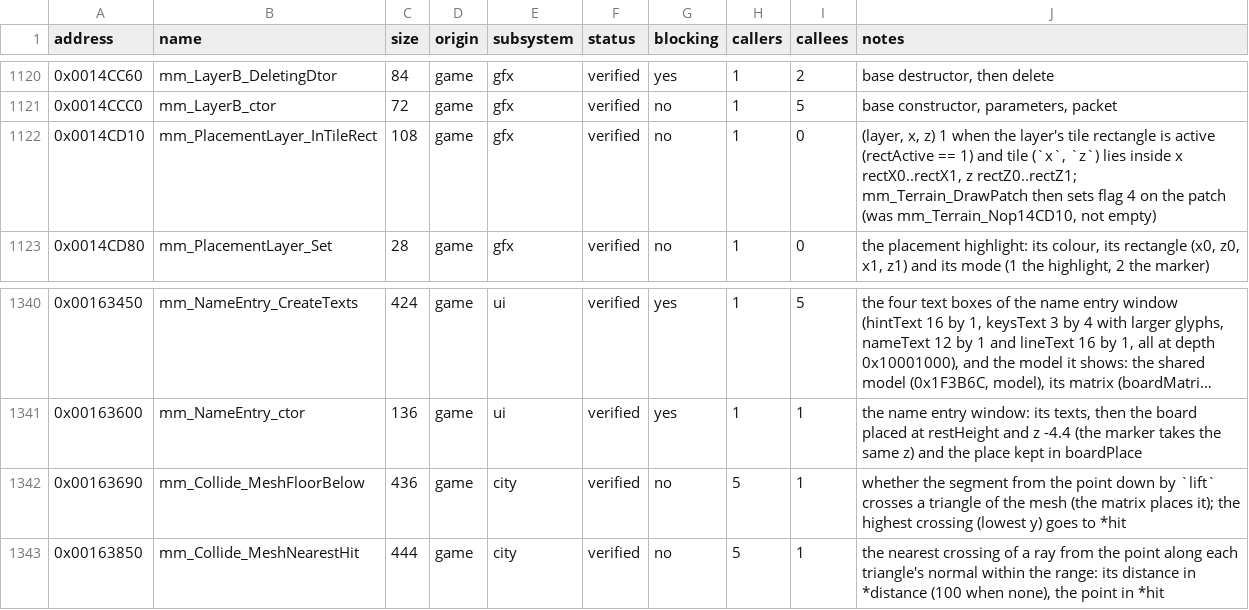
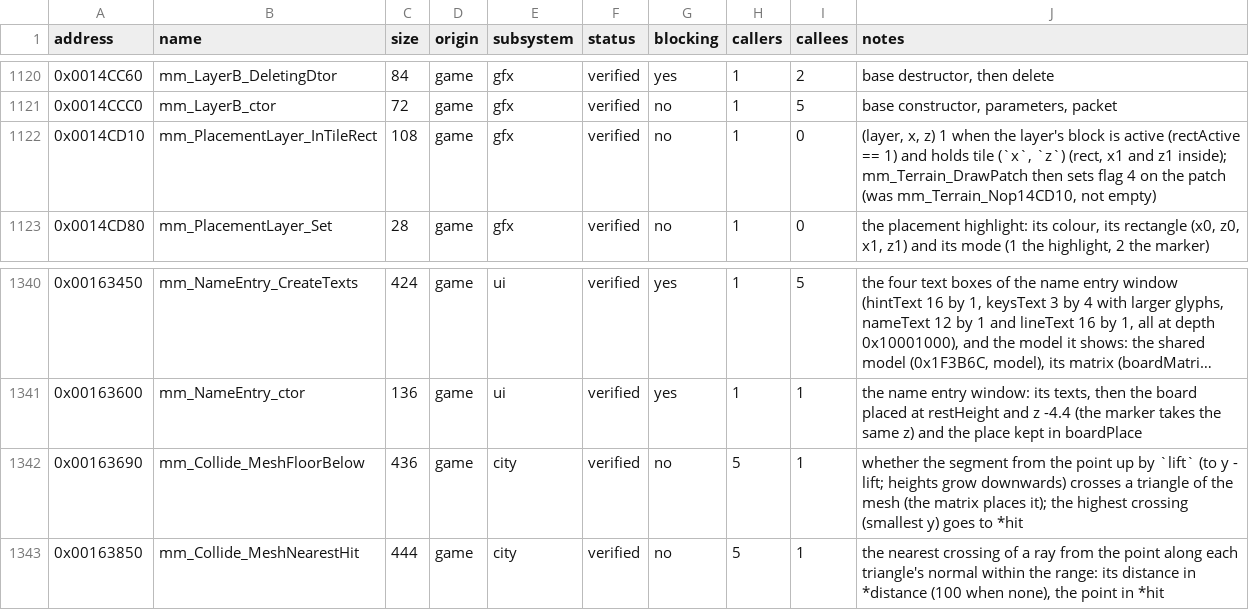
Before and after one commit to koaque/Metropolismania-PC, a CSV file: config/port_status.csv, drawn as a sheet; only a part is shown, gaps mark what is left out; long unchanged cells end in …; the diff covers the shown part only.

Commit message:
Stack frames as structs, tile rectangles typed, the floor test runs upward
- port::GuestFrameOf<Locals> (abi.h) reserves the original's stack frame as GuestFrame does and sees it as a struct laid
  out like it, offsets checked by static_assert. Every function that still read or wrote its frame by raw offset now
  names its locals: the home walk-around and person views, the placement and highlight code, Player_Update and
  Person_Update, a dozen event checks and updates, the title and stage scenes, the laptop, pause menu, status panel,
  wants window, the bag menu and applicants panel, the WORDS wants searches (WantCursor and nextWant), the save slot
  line (the RTC clock in BCD), the collision mesh tests and the snow layer's screen. Same addresses, same stores in the
  same order. Locals already declared once by name at an offset are left as they are.
- TileRect (0x10 bytes) for the 13 tile rectangle parameters and PlacementLayer.rect; event.cpp's overlap() and holds().
  Whether x1 and z1 lie inside or one past the block is each function's own and said where it is used.
- The placement highlight colour and A3DObject_ChangeLuminosity's colour are a Vec4 (w is the colour table entry); the
  collision slots' and walks' hit points are a Vec4; Bag_RemoveSlot takes a BagSlot. New constants kZeroVector,
  kWholeMapRect and kNoActor.
- Raw struct offsets that were left: the city scene's destructor (member pointers now), the wants window's text boxes,
  the title scene's sprites and menu model matrix, the bag menu's fields and slots, CityCursor.target and
  PauseMenu.cardPort. Two copies of the applicants' entry colour and of the cursor's opening box are one each now.
- The floorBelow collision test runs from the point up by the lift (y - lift; heights grow downwards) and the player
  is put on the highest crossing. Two comments and two notes said down.
- BagMenu_GetSetupKind returns the goods value and writes the kind; Player_PlaceBagItem had the names the other way
  round.
- tools/port_gen.py treated comment lines inside a struct as fields ("presents;" came out as "present s;") and lost the
  size note of a struct whose comment spans lines. Fixed; 32 more size asserts are generated. One failed:
  TalkFarView is 0x290 bytes (its last 0xC bytes were missing).

Full difftest: 1526 functions, 20651 records, 0 failed; live run to the city fine.

```diff
--- a/config/port_status.csv
+++ b/config/port_status.csv
@@ -1121,3 +1121,3 @@ address,name,size,origin,subsystem,status,blocking,callers,callees,notes
 0x0014CCC0,mm_LayerB_ctor,72,game,gfx,verified,no,1,5,"base constructor, parameters, packet"
-0x0014CD10,mm_PlacementLayer_InTileRect,108,game,gfx,verified,no,1,0,"(layer, x, z) 1 when the layer's tile rectangle is active (rectActive == 1) and tile (`x`, `z`) lies inside x rectX0..rectX1, z rectZ0..rectZ1; mm_Terrain_DrawPatch then sets flag 4 on the patch (was mm_Terrain_Nop14CD10, not empty)"
+0x0014CD10,mm_PlacementLayer_InTileRect,108,game,gfx,verified,no,1,0,"(layer, x, z) 1 when the layer's block is active (rectActive == 1) and holds tile (`x`, `z`) (rect, x1 and z1 inside); mm_Terrain_DrawPatch then sets flag 4 on the patch (was mm_Terrain_Nop14CD10, not empty)"
 0x0014CD80,mm_PlacementLayer_Set,28,game,gfx,verified,no,1,0,"the placement highlight: its colour, its rectangle (x0, z0, x1, z1) and its mode (1 the highlight, 2 the marker)"
@@ -1341,3 +1341,3 @@ address,name,size,origin,subsystem,status,blocking,callers,callees,notes
 0x00163600,mm_NameEntry_ctor,136,game,ui,verified,yes,1,1,"the name entry window: its texts, then the board placed at restHeight and z -4.4 (the marker takes the same z) and the place kept in boardPlace"
-0x00163690,mm_Collide_MeshFloorBelow,436,game,city,verified,no,5,1,whether the segment from the point down by `lift` crosses a triangle of the mesh (the matrix places it); the highest crossing (lowest y) goes to *hit
+0x00163690,mm_Collide_MeshFloorBelow,436,game,city,verified,no,5,1,whether the segment from the point up by `lift` (to y - lift; heights grow downwards) crosses a triangle of the mesh (the matrix places it); the highest crossing (smallest y) goes to *hit
 0x00163850,mm_Collide_MeshNearestHit,444,game,city,verified,no,5,1,"the nearest crossing of a ray from the point along each triangle's normal within the range: its distance in *distance (100 when none), the point in *hit"
```
Also changed, not shown: 5 edited cells elsewhere in this file, 29 other files.
